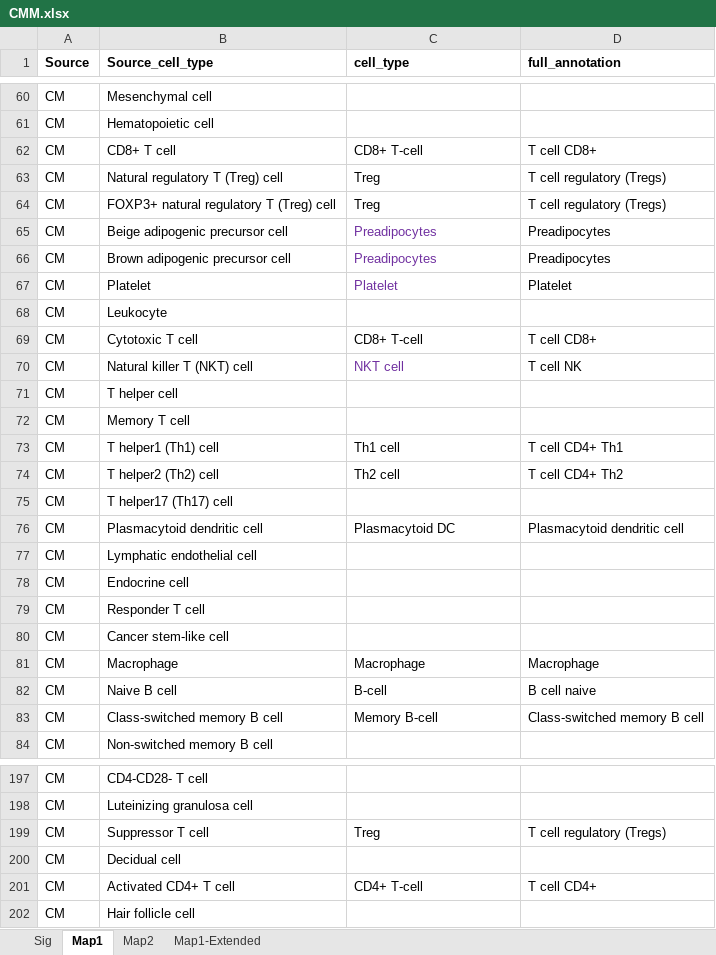
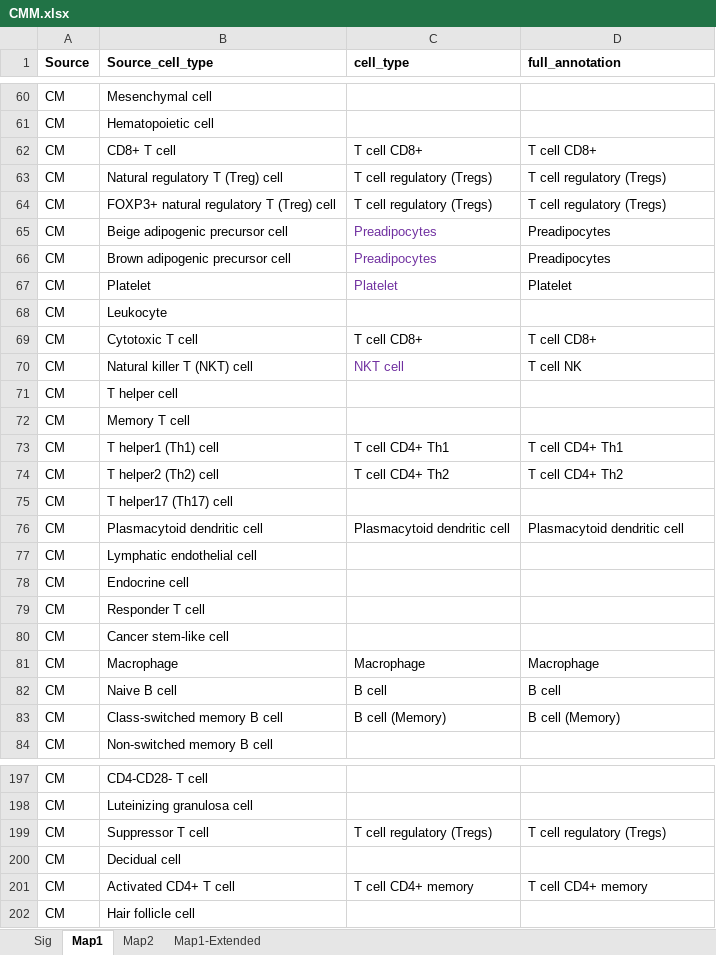
Before and after one commit to caanene1/Decosus, an Excel workbook: inst/extdata/CMM.xlsx, sheet Map1, drawn as a sheet; only a part is shown, gaps mark what is left out; values as stored, in another font and other column widths than the file's, no borders; conditional formats and table styles not drawn; the diff covers the shown part only; the diff names each change by its address in the sheet, - before the commit and + after, or states it on an @@ line.

```diff
--- a/inst/extdata/CMM.xlsx (sheet Map1)
+++ b/inst/extdata/CMM.xlsx (sheet Map1)
-C62 (cell_type): CD8+ T-cell
+C62 (cell_type): T cell CD8+
-C63:C64 (cell_type): Treg
+C63:C64 (cell_type): T cell regulatory (Tregs)
-C69 (cell_type): CD8+ T-cell
+C69 (cell_type): T cell CD8+
-C73 (cell_type): Th1 cell
+C73 (cell_type): T cell CD4+ Th1
-C74 (cell_type): Th2 cell
+C74 (cell_type): T cell CD4+ Th2
-C76 (cell_type): Plasmacytoid DC
+C76 (cell_type): Plasmacytoid dendritic cell
-C82 (cell_type): B-cell
+C82 (cell_type): B cell
-D82 (full_annotation): B cell naive
+D82 (full_annotation): B cell
-C83 (cell_type): Memory B-cell
+C83 (cell_type): B cell (Memory)
-D83 (full_annotation): Class-switched memory B cell
+D83 (full_annotation): B cell (Memory)
-C199 (cell_type): Treg
+C199 (cell_type): T cell regulatory (Tregs)
-C201 (cell_type): CD4+ T-cell
+C201 (cell_type): T cell CD4+ memory
-D201 (full_annotation): T cell CD4+
+D201 (full_annotation): T cell CD4+ memory
```
Also changed, not shown: 46 edited cells and cell formats elsewhere in this sheet, inst/extdata/Signatures.xlsx, 4 other files.
